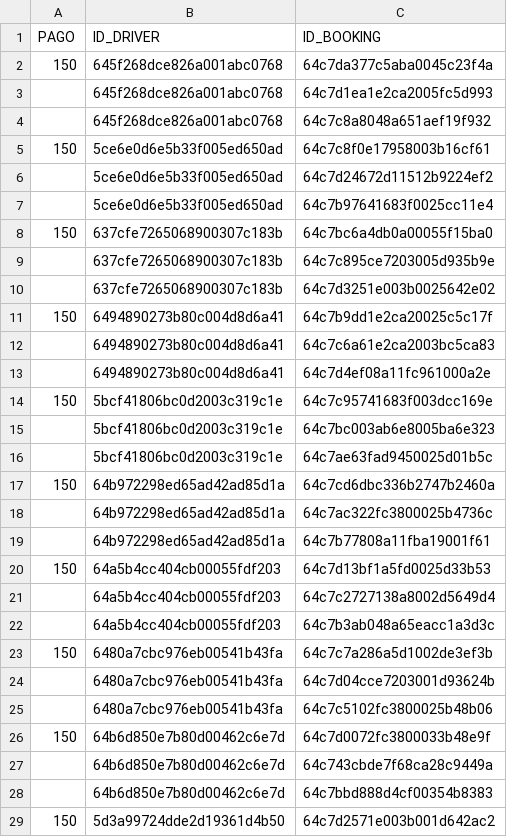
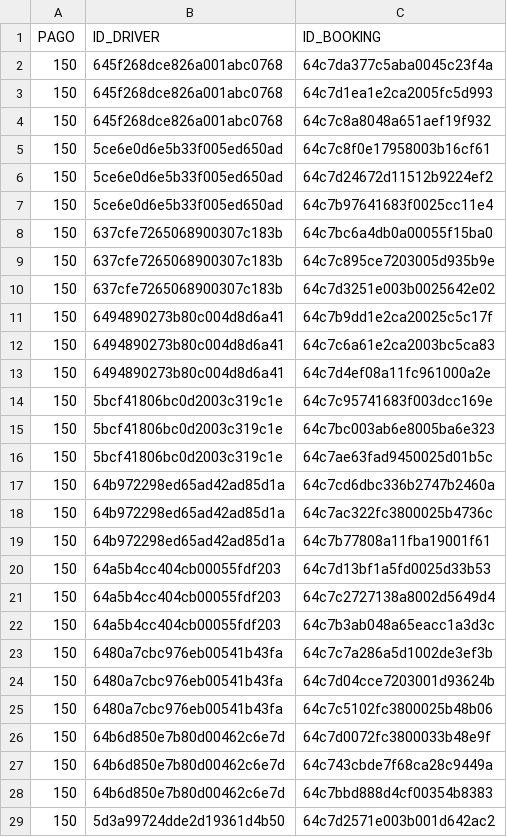
Before and after one commit to duvanherfi/files, a CSV file: pago31jul.csv, drawn as a sheet; only a part is shown; the diff covers the shown part only.

```diff
--- a/pago31jul.csv
+++ b/pago31jul.csv
@@ -3,2 +3,2 @@
-,645f268dce826a001abc0768,64c7d1ea1e2ca2005fc5d993,,,,,
-,645f268dce826a001abc0768,64c7c8a8048a651aef19f932,,,,,
+150,645f268dce826a001abc0768,64c7d1ea1e2ca2005fc5d993
+150,645f268dce826a001abc0768,64c7c8a8048a651aef19f932
@@ -6,2 +6,2 @@
-,5ce6e0d6e5b33f005ed650ad,64c7d24672d11512b9224ef2,,,,,
-,5ce6e0d6e5b33f005ed650ad,64c7b97641683f0025cc11e4,,,,,
+150,5ce6e0d6e5b33f005ed650ad,64c7d24672d11512b9224ef2
+150,5ce6e0d6e5b33f005ed650ad,64c7b97641683f0025cc11e4
@@ -9,2 +9,2 @@
-,637cfe7265068900307c183b,64c7c895ce7203005d935b9e,,,,,
-,637cfe7265068900307c183b,64c7d3251e003b0025642e02,,,,,
+150,637cfe7265068900307c183b,64c7c895ce7203005d935b9e
+150,637cfe7265068900307c183b,64c7d3251e003b0025642e02
@@ -12,2 +12,2 @@
-,6494890273b80c004d8d6a41,64c7c6a61e2ca2003bc5ca83,,,,,
-,6494890273b80c004d8d6a41,64c7d4ef08a11fc961000a2e,,,,,
+150,6494890273b80c004d8d6a41,64c7c6a61e2ca2003bc5ca83
+150,6494890273b80c004d8d6a41,64c7d4ef08a11fc961000a2e
@@ -15,2 +15,2 @@
-,5bcf41806bc0d2003c319c1e,64c7bc003ab6e8005ba6e323,,,,,
-,5bcf41806bc0d2003c319c1e,64c7ae63fad9450025d01b5c,,,,,
+150,5bcf41806bc0d2003c319c1e,64c7bc003ab6e8005ba6e323
+150,5bcf41806bc0d2003c319c1e,64c7ae63fad9450025d01b5c
@@ -18,2 +18,2 @@
-,64b972298ed65ad42ad85d1a,64c7ac322fc3800025b4736c,,,,,
-,64b972298ed65ad42ad85d1a,64c7b77808a11fba19001f61,,,,,
+150,64b972298ed65ad42ad85d1a,64c7ac322fc3800025b4736c
+150,64b972298ed65ad42ad85d1a,64c7b77808a11fba19001f61
@@ -21,2 +21,2 @@
-,64a5b4cc404cb00055fdf203,64c7c2727138a8002d5649d4,,,,,
-,64a5b4cc404cb00055fdf203,64c7b3ab048a65eacc1a3d3c,,,,,
+150,64a5b4cc404cb00055fdf203,64c7c2727138a8002d5649d4
+150,64a5b4cc404cb00055fdf203,64c7b3ab048a65eacc1a3d3c
@@ -24,2 +24,2 @@
-,6480a7cbc976eb00541b43fa,64c7d04cce7203001d93624b,,,,,
-,6480a7cbc976eb00541b43fa,64c7c5102fc3800025b48b06,,,,,
+150,6480a7cbc976eb00541b43fa,64c7d04cce7203001d93624b
+150,6480a7cbc976eb00541b43fa,64c7c5102fc3800025b48b06
@@ -27,2 +27,2 @@
-,64b6d850e7b80d00462c6e7d,64c743cbde7f68ca28c9449a,,,,,
-,64b6d850e7b80d00462c6e7d,64c7bbd888d4cf00354b8383,,,,,
+150,64b6d850e7b80d00462c6e7d,64c743cbde7f68ca28c9449a
+150,64b6d850e7b80d00462c6e7d,64c7bbd888d4cf00354b8383
```
Also changed, not shown: 11 edited cells elsewhere in this file, pago01ago.csv.
